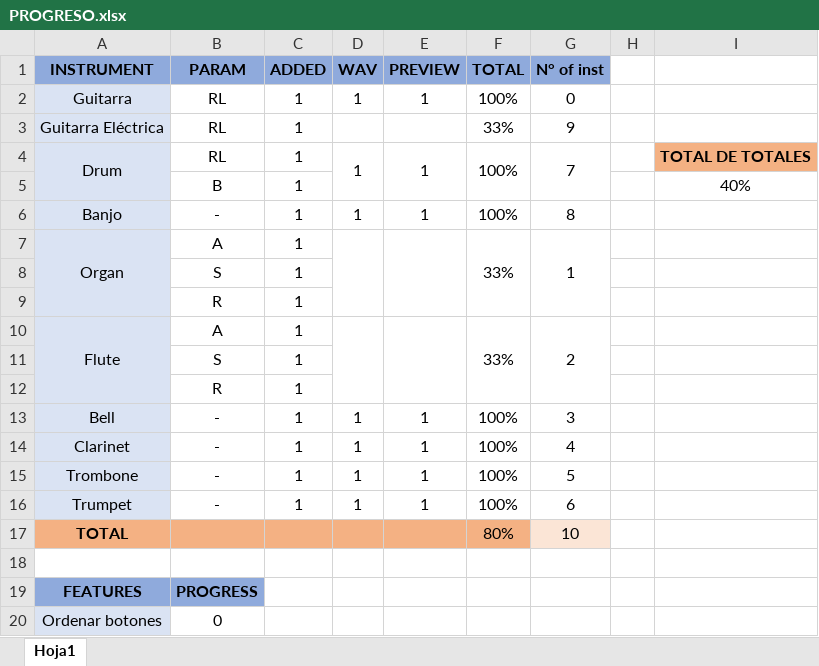
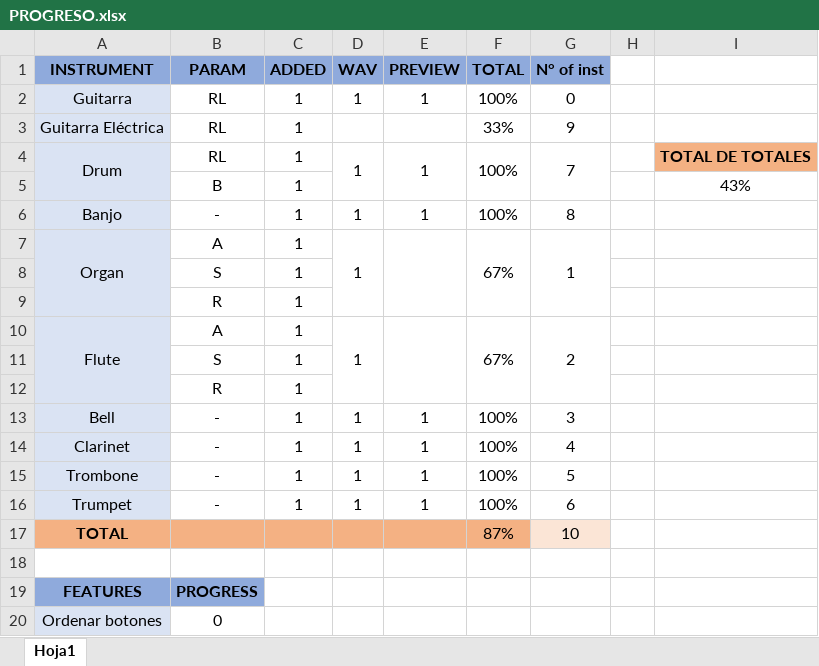
Before and after one commit to tlondero/ASSD, an Excel workbook: TP2/GUI-Synth/PROGRESO.xlsx, sheet Hoja1, drawn as a sheet; only a part is shown; values as stored, in another font and other column widths than the file's, no borders; the diff names each change by its address in the sheet, - before the commit and + after, or states it on an @@ line.

```diff
--- a/TP2/GUI-Synth/PROGRESO.xlsx (sheet Hoja1)
+++ b/TP2/GUI-Synth/PROGRESO.xlsx (sheet Hoja1)
-I5: 40%
+I5: 43%
-D7 (WAV): (empty)
+D7 (WAV): 1
-F7 (TOTAL): 33%
+F7 (TOTAL): 67%
-D10 (WAV): (empty)
+D10 (WAV): 1
-F10 (TOTAL): 33%
+F10 (TOTAL): 67%
-F17 (TOTAL): 80%
+F17 (TOTAL): 87%
```
Also changed, not shown: 3 other files.
